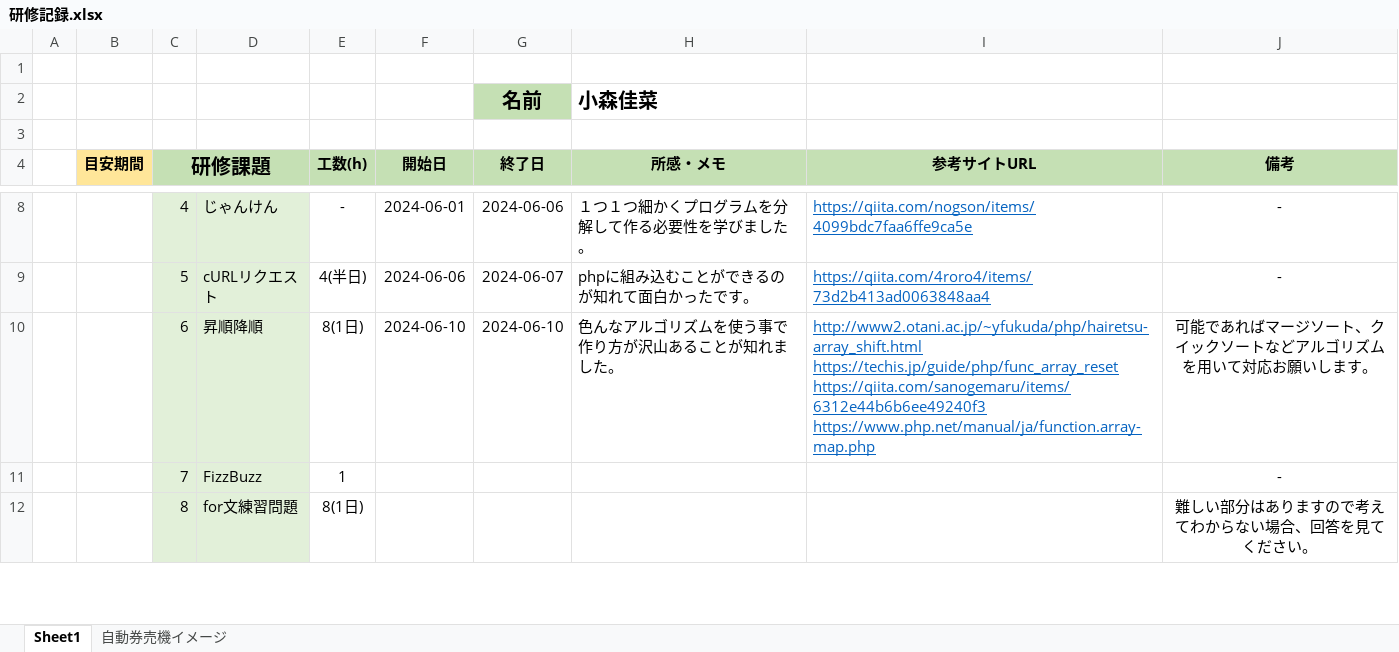
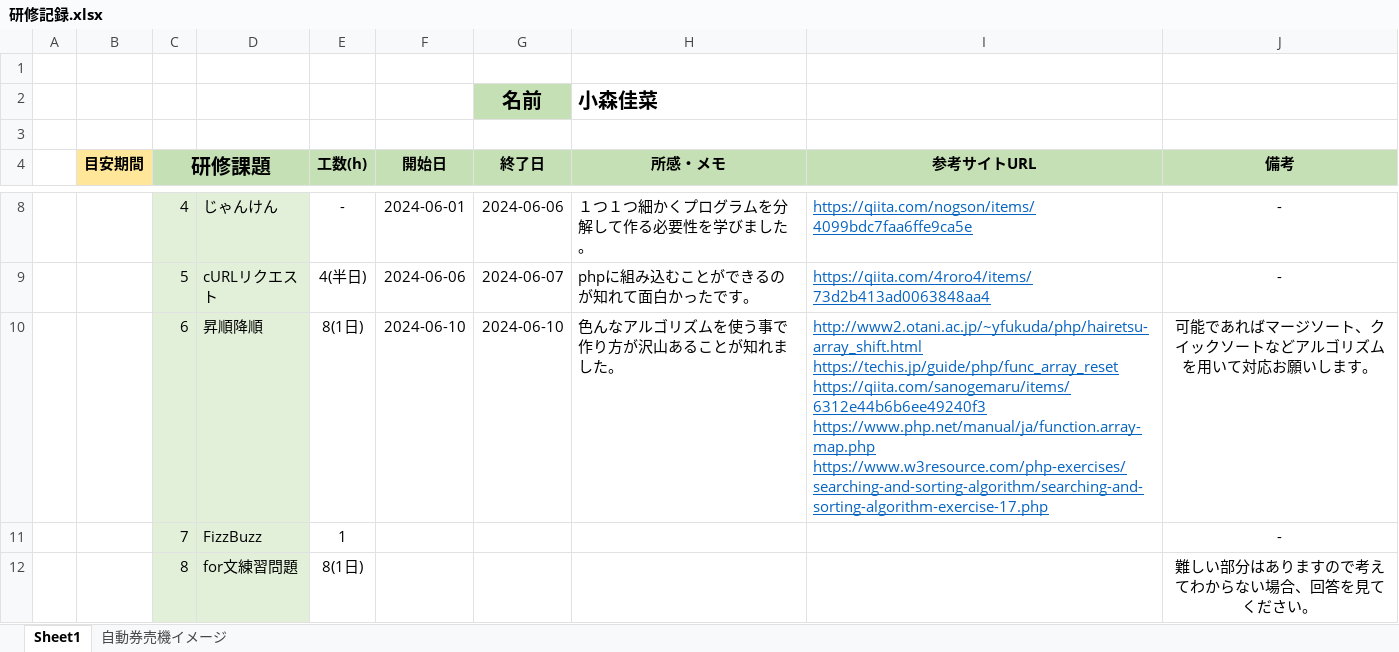
Before and after one commit to Kaana0/Training, an Excel workbook: 研修記録.xlsx, sheet Sheet1, drawn as a sheet; only a part is shown, gaps mark what is left out; values as stored, in another font and other column widths than the file's, no borders; the diff names each change by its address in the sheet, - before the commit and + after, or states it on an @@ line.

```diff
--- a/研修記録.xlsx (sheet Sheet1)
+++ b/研修記録.xlsx (sheet Sheet1)
-I10 (参考サイトURL): …https://qiita.com/sanogemaru/items/6312e44b6b6ee49240f3 https://www.php.net/manual/ja/function.array-map.php
+I10 (参考サイトURL): …https://qiita.com/sanogemaru/items/6312e44b6b6ee49240f3 https://www.php.net/manual/ja/function.array-map.php https://www.w3resource.com/php-exercises/searching-and-sorting-algorithm/searching-and-sorting-algorithm-exercise-17.php
```
Also changed, not shown: 2 other files.
